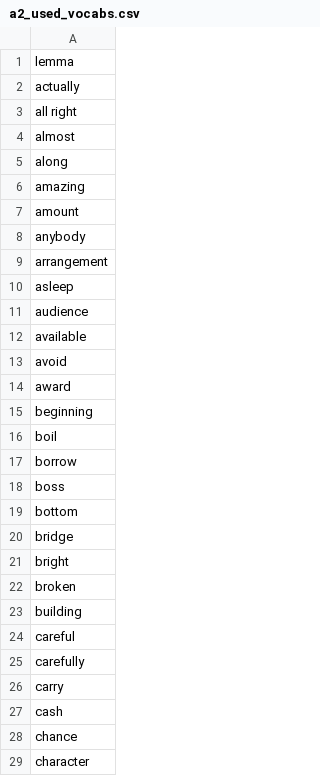
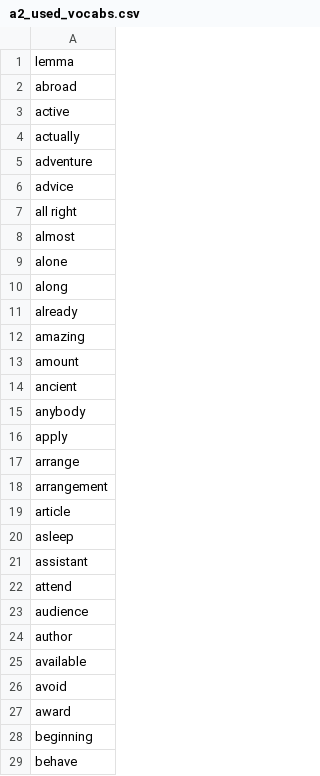
Before and after one commit to mohsenShakiba/Learnup-Data, a CSV file: lessons/a2_used_vocabs.csv, drawn as a sheet; only a part is shown; the shorter side is filled out with more unchanged rows; the diff covers the shown part only; the diff names each change by its address in the sheet, - before the commit and + after, or states it on an @@ line.

```diff
--- a/lessons/a2_used_vocabs.csv
+++ b/lessons/a2_used_vocabs.csv
+row 2: abroad
+row 3: active
+row 5: adventure
+row 6: advice
+row 9: alone
+row 11: already
+row 14: ancient
+row 16: apply
+row 17: arrange
+row 19: article
+row 21: assistant
+row 22: attend
+row 24: author
+row 29: behave
```
Also changed, not shown: 97 added rows elsewhere in this file, grammars/a2_grammar_to_lessons.csv, lessons/a2_missing_vocabs.csv, 12 other files.
